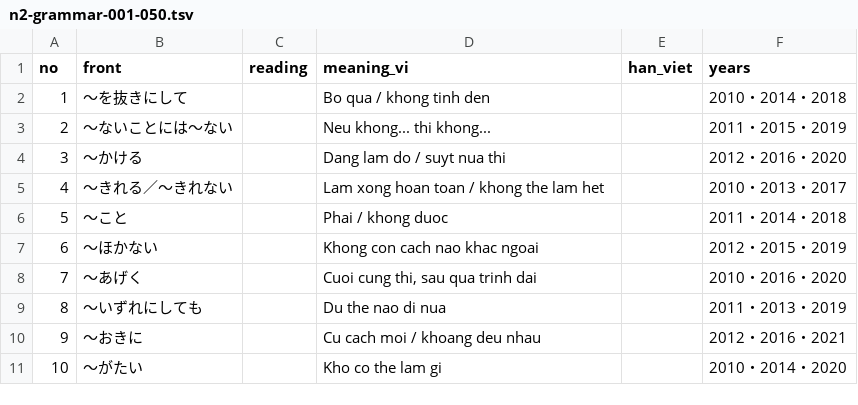
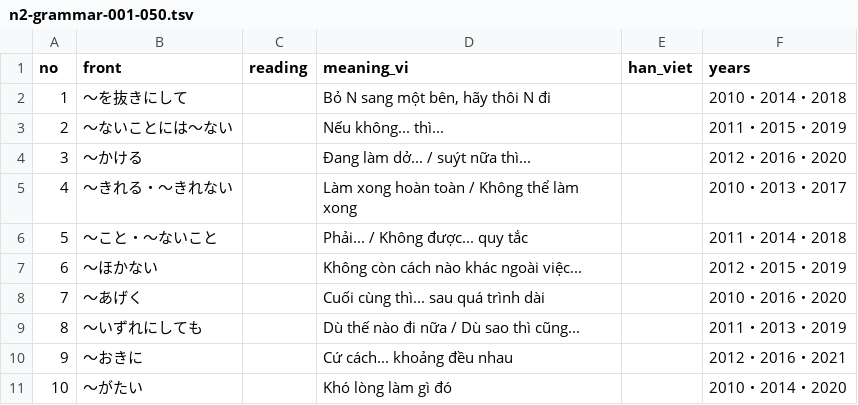
Before and after one commit to duanngohuu/duanngohuu.github.io, a TSV file: flashcard/data/n2-grammar-001-050.tsv, drawn as a sheet.

Commit message:
Correct verified grammar rows 1 to 10 from source image

```diff
--- a/flashcard/data/n2-grammar-001-050.tsv
+++ b/flashcard/data/n2-grammar-001-050.tsv
@@ -1,11 +1,11 @@
 no	front	reading	meaning_vi	han_viet	years
-1	〜を抜きにして		Bo qua / khong tinh den		2010・2014・2018
-2	〜ないことには〜ない		Neu khong... thi khong...		2011・2015・2019
-3	〜かける		Dang lam do / suyt nua thi		2012・2016・2020
-4	〜きれる／〜きれない		Lam xong hoan toan / khong the lam het		2010・2013・2017
-5	〜こと		Phai / khong duoc		2011・2014・2018
-6	〜ほかない		Khong con cach nao khac ngoai		2012・2015・2019
-7	〜あげく		Cuoi cung thi, sau qua trinh dai		2010・2016・2020
-8	〜いずれにしても		Du the nao di nua		2011・2013・2019
-9	〜おきに		Cu cach moi / khoang deu nhau		2012・2016・2021
-10	〜がたい		Kho co the lam gi		2010・2014・2020
+1	〜を抜きにして		Bỏ N sang một bên, hãy thôi N đi		2010・2014・2018
+2	〜ないことには〜ない		Nếu không... thì...		2011・2015・2019
+3	〜かける		Đang làm dở... / suýt nữa thì...		2012・2016・2020
+4	〜きれる・〜きれない		Làm xong hoàn toàn / Không thể làm xong		2010・2013・2017
+5	〜こと・〜ないこと		Phải... / Không được... quy tắc		2011・2014・2018
+6	〜ほかない		Không còn cách nào khác ngoài việc...		2012・2015・2019
+7	〜あげく		Cuối cùng thì... sau quá trình dài		2010・2016・2020
+8	〜いずれにしても		Dù thế nào đi nữa / Dù sao thì cũng...		2011・2013・2019
+9	〜おきに		Cứ cách... khoảng đều nhau		2012・2016・2021
+10	〜がたい		Khó lòng làm gì đó		2010・2014・2020
```
